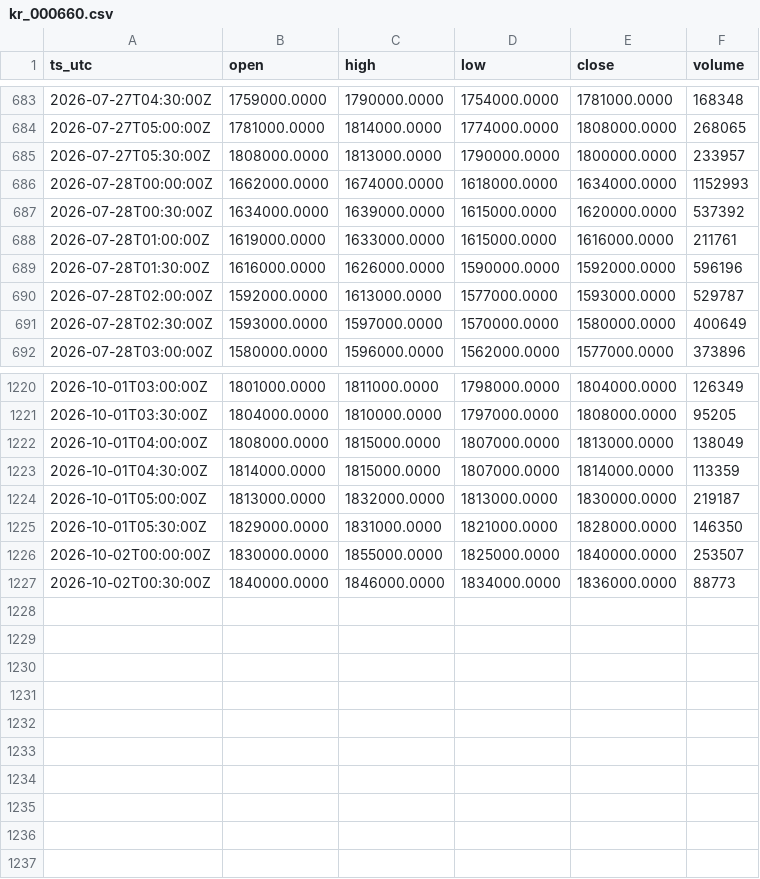
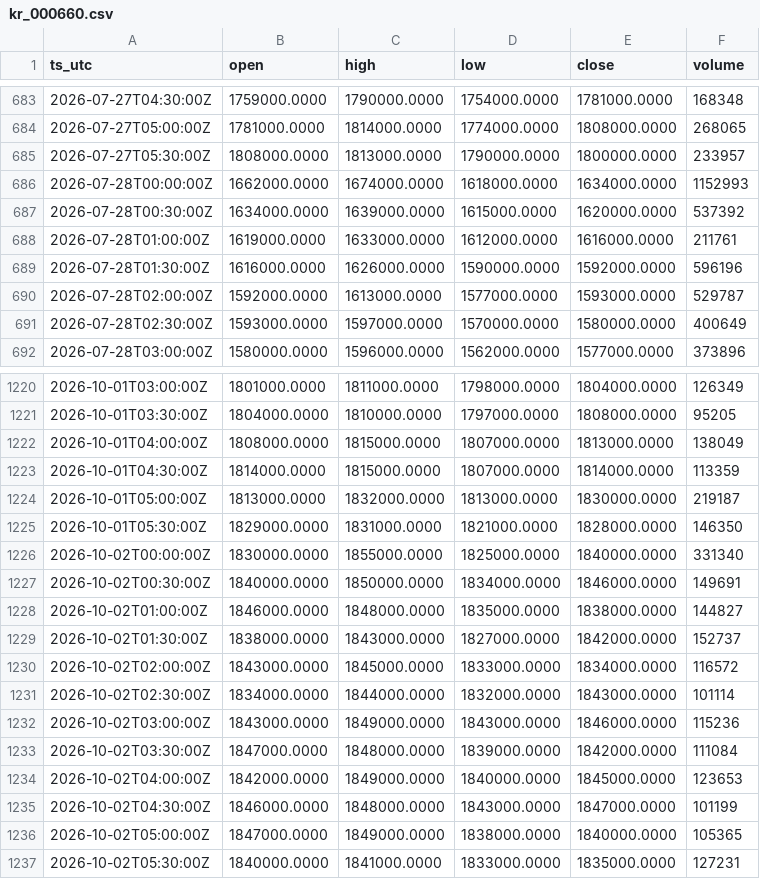
Before and after one commit to OntologyForCapital/skhynix-adr-parity, a CSV file: data/kr_000660.csv, drawn as a sheet; only a part is shown, gaps mark what is left out.

```diff
--- a/data/kr_000660.csv
+++ b/data/kr_000660.csv
@@ -687,3 +687,3 @@ ts_utc,open,high,low,close,volume
 2026-07-28T00:30:00Z,1634000.0000,1639000.0000,1615000.0000,1620000.0000,537392
-2026-07-28T01:00:00Z,1619000.0000,1633000.0000,1615000.0000,1616000.0000,211761
+2026-07-28T01:00:00Z,1619000.0000,1633000.0000,1612000.0000,1616000.0000,211761
 2026-07-28T01:30:00Z,1616000.0000,1626000.0000,1590000.0000,1592000.0000,596196
@@ -1225,3 +1225,13 @@ ts_utc,open,high,low,close,volume
 2026-10-01T05:30:00Z,1829000.0000,1831000.0000,1821000.0000,1828000.0000,146350
-2026-10-02T00:00:00Z,1830000.0000,1855000.0000,1825000.0000,1840000.0000,253507
-2026-10-02T00:30:00Z,1840000.0000,1846000.0000,1834000.0000,1836000.0000,88773
+2026-10-02T00:00:00Z,1830000.0000,1855000.0000,1825000.0000,1840000.0000,331340
+2026-10-02T00:30:00Z,1840000.0000,1850000.0000,1834000.0000,1846000.0000,149691
+2026-10-02T01:00:00Z,1846000.0000,1848000.0000,1835000.0000,1838000.0000,144827
+2026-10-02T01:30:00Z,1838000.0000,1843000.0000,1827000.0000,1842000.0000,152737
+2026-10-02T02:00:00Z,1843000.0000,1845000.0000,1833000.0000,1834000.0000,116572
+2026-10-02T02:30:00Z,1834000.0000,1844000.0000,1832000.0000,1843000.0000,101114
+2026-10-02T03:00:00Z,1843000.0000,1849000.0000,1843000.0000,1846000.0000,115236
+2026-10-02T03:30:00Z,1847000.0000,1848000.0000,1839000.0000,1842000.0000,111084
+2026-10-02T04:00:00Z,1842000.0000,1849000.0000,1840000.0000,1845000.0000,123653
+2026-10-02T04:30:00Z,1846000.0000,1848000.0000,1843000.0000,1847000.0000,101199
+2026-10-02T05:00:00Z,1847000.0000,1849000.0000,1838000.0000,1840000.0000,105365
+2026-10-02T05:30:00Z,1840000.0000,1841000.0000,1833000.0000,1835000.0000,127231
```
Also changed, not shown: data/fx_usdkrw.csv.
